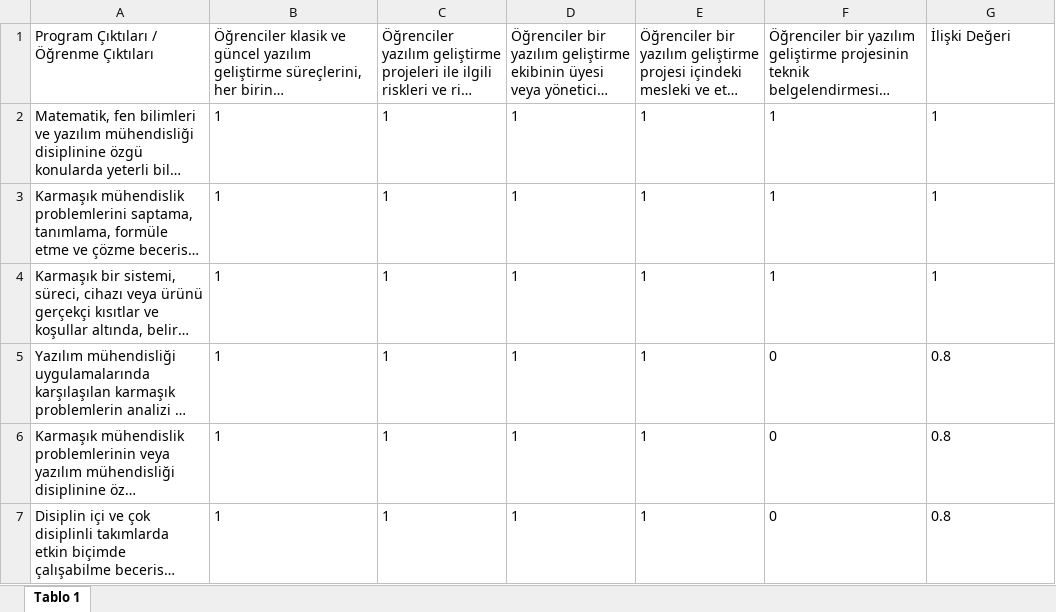
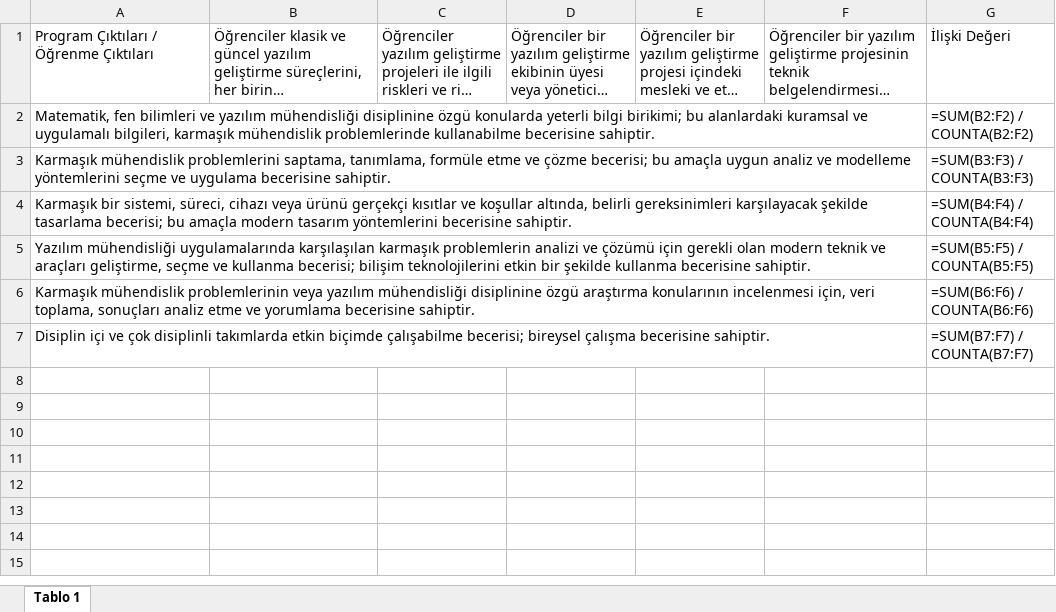
Before and after one commit to ibrahimkecici/ebs-sistemi, an Excel workbook: Tablolar/Tablo 1.xlsx, sheet Tablo 1, drawn as a sheet; long unchanged cells end in …; values as stored, in another font and other column widths than the file's, no borders; formulas without a stored value are shown as written; the diff names each change by its address in the sheet, - before the commit and + after, or states it on an @@ line.

```diff
--- a/Tablolar/Tablo 1.xlsx (sheet Tablo 1)
+++ b/Tablolar/Tablo 1.xlsx (sheet Tablo 1)
-B2:B7: 1
+B2:B7: (empty)
-C2:C7: 1
+C2:C7: (empty)
-D2:D7: 1
+D2:D7: (empty)
-E2:E7: 1
+E2:E7: (empty)
-F2:F4: 1
+F2:F4: (empty)
-G2: 1
+G2: =SUM(B2:F2) / COUNTA(B2:F2)
-G3: 1
+G3: =SUM(B3:F3) / COUNTA(B3:F3)
-G4: 1
+G4: =SUM(B4:F4) / COUNTA(B4:F4)
-F5:F7: 0
+F5:F7: (empty)
-G5: 0.8
+G5: =SUM(B5:F5) / COUNTA(B5:F5)
-G6: 0.8
+G6: =SUM(B6:F6) / COUNTA(B6:F6)
-G7: 0.8
+G7: =SUM(B7:F7) / COUNTA(B7:F7)
```
Also changed, not shown: Tablolar/Tablo 2.xlsx, Tablolar/Tablo 3.xlsx, 37 other files.
